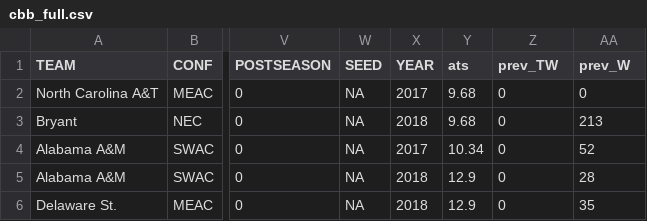
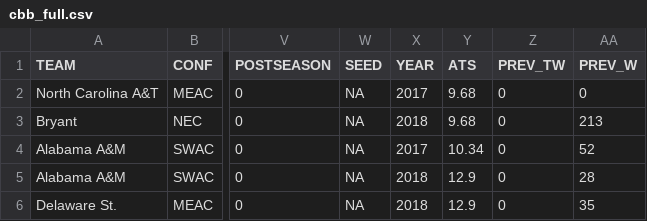
Before and after one commit to rhardis/7406_cbb, a CSV file: cbb_full.csv, drawn as a sheet; only a part is shown, gaps mark what is left out; the diff names each change by its address in the sheet, - before the commit and + after, or states it on an @@ line.

Commit message:
capitalized last three column names

```diff
--- a/cbb_full.csv
+++ b/cbb_full.csv
-Y1: ats
+Y1: ATS
-Z1: prev_TW
+Z1: PREV_TW
-AA1: prev_W
+AA1: PREV_W
```
